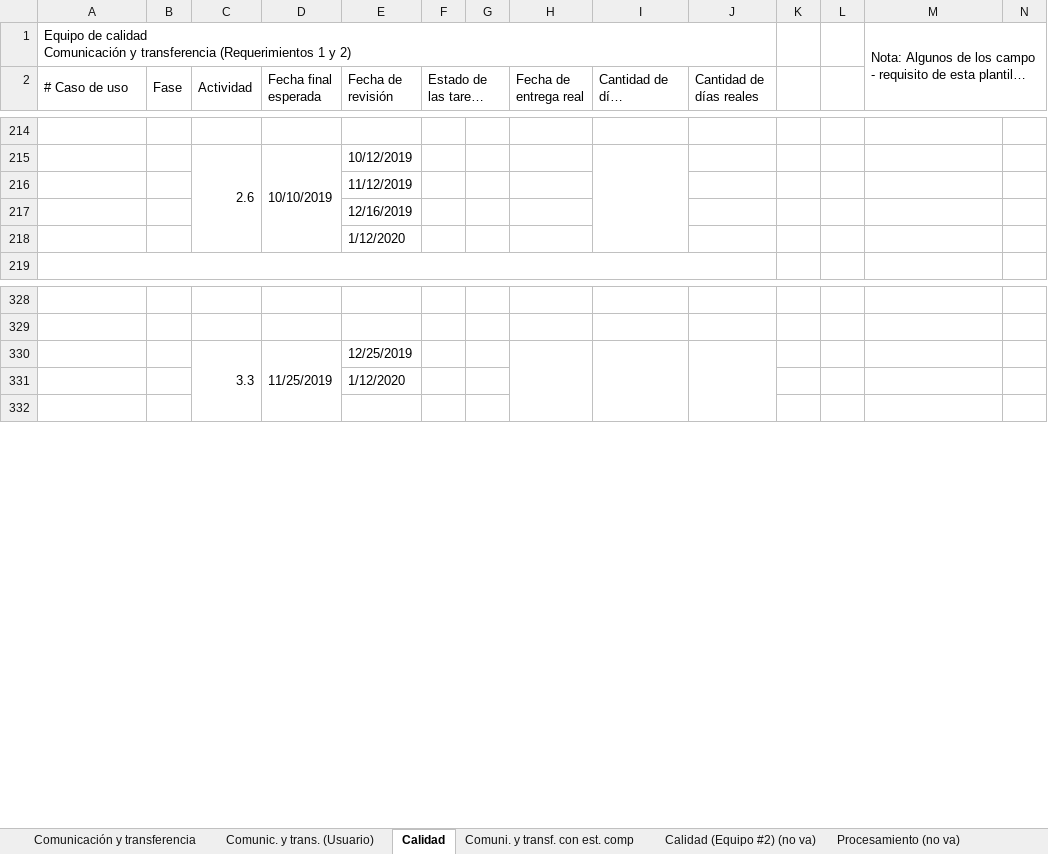
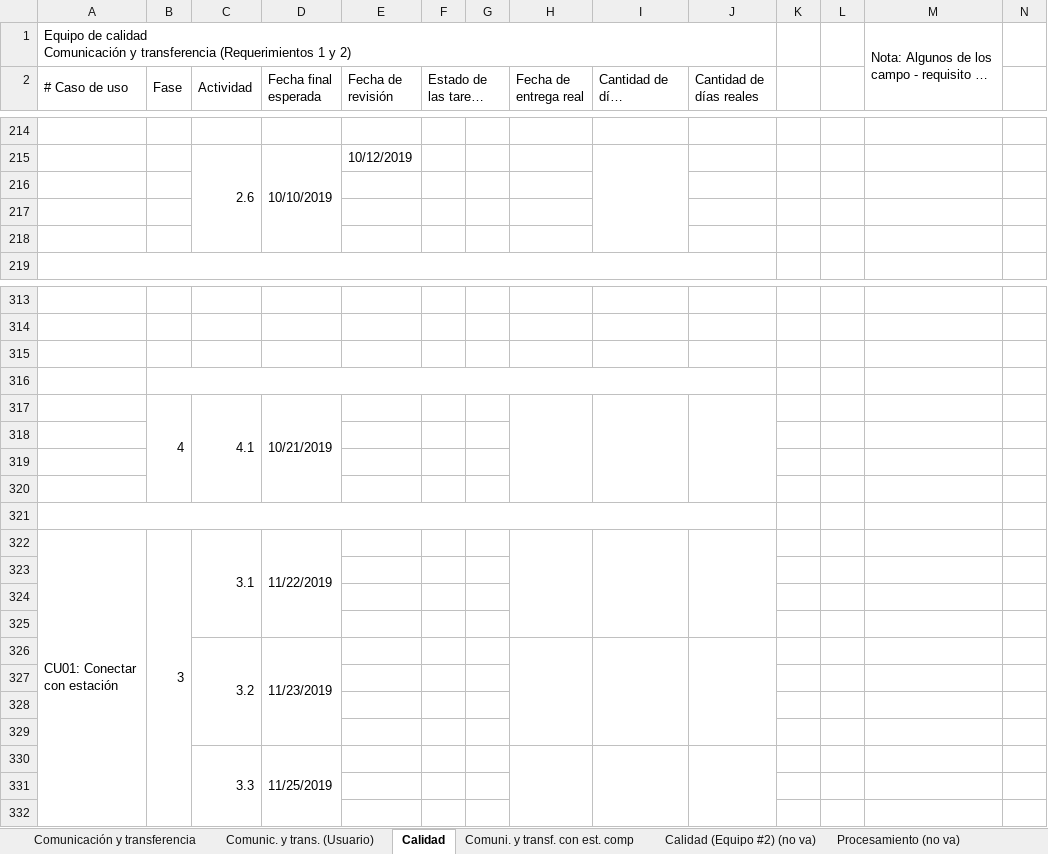
Before and after one commit to cristianpazu/Proyecto-Sanambiente, an Excel workbook: Documentos para el proyecto de Sanambiente/Registro de estado de progreso.xlsx, sheet Calidad, drawn as a sheet; only a part is shown, gaps mark what is left out; long unchanged cells end in …; values as stored, in another font and other column widths than the file's, no cell formats; removed rows and columns are numbered as before the commit, all else as after; the diff covers the shown part only; the diff names each change by its address in the sheet, - before the commit and + after, or states it on an @@ line.

```diff
--- a/Documentos para el proyecto de Sanambiente/Registro de estado de progreso.xlsx (sheet Calidad)
+++ b/Documentos para el proyecto de Sanambiente/Registro de estado de progreso.xlsx (sheet Calidad)
-M1:N6 merged
+M1:M6 merged
-E216 (Fecha de revisión): 11/12/2019
+E216 (Fecha de revisión): (empty)
-E217 (Fecha de revisión): 12/16/2019
+E217 (Fecha de revisión): (empty)
-E218 (Fecha de revisión): 1/12/2020
+E218 (Fecha de revisión): (empty)
+row 315: (empty)
+row 316: (empty)
+row 317:  | 4 | 4.1 | 10/21/2019
+row 318: (empty)
+row 319: (empty)
+row 320: (empty)
+row 321: (empty)
+row 322: CU01: Conectar con estación | 3 | 3.1 | 11/22/2019
+row 323: (empty)
+row 324: (empty)
+row 325: (empty)
+row 326:  |  | 3.2 | 11/23/2019
+row 327: (empty)
+row 328: (empty)
+row 329: (empty)
-E330 (Fecha de revisión): 12/25/2019
+E330 (Fecha de revisión): (empty)
-E331 (Fecha de revisión): 1/12/2020
+E331 (Fecha de revisión): (empty)
```
Also changed, not shown: 17 added rows, 32 removed rows, 37 edited cells and merged cells elsewhere in this sheet, cell formats.
